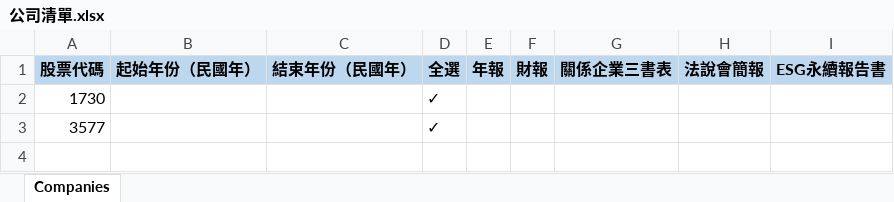
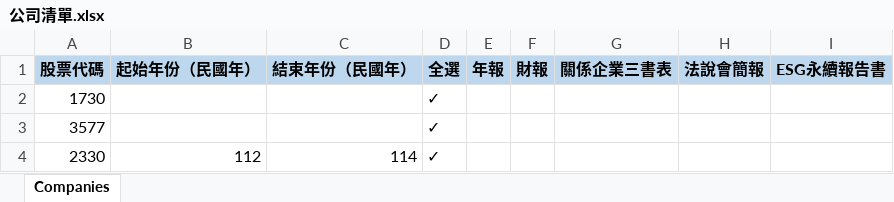
Before and after one commit to Shelby-Wong0312/mops_pdf_packager, an Excel workbook: 公司清單.xlsx, sheet Companies, drawn as a sheet; values as stored, in another font and other column widths than the file's, no borders; the diff names each change by its address in the sheet, - before the commit and + after, or states it on an @@ line.

```diff
--- a/公司清單.xlsx (sheet Companies)
+++ b/公司清單.xlsx (sheet Companies)
+row 4: 2330 | 112 | 114 | ✓
```
Also changed, not shown: 40 other files.
